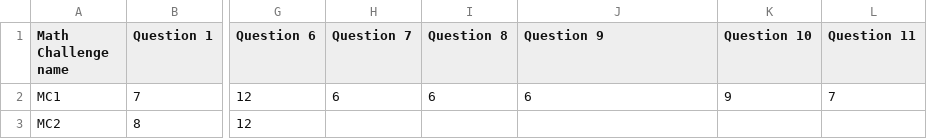
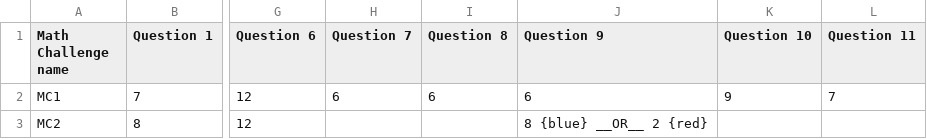
Before and after one commit to nikett/math_challenge_eval, a CSV file: test_data/test_correct_answers.csv, drawn as a sheet; only a part is shown, gaps mark what is left out; the diff names each change by its address in the sheet, - before the commit and + after, or states it on an @@ line.

```diff
--- a/test_data/test_correct_answers.csv
+++ b/test_data/test_correct_answers.csv
-J3 (Question 9): (empty)
+J3 (Question 9): 8 {blue} __OR__ 2 {red}
```
Also changed, not shown: 5 other files.
